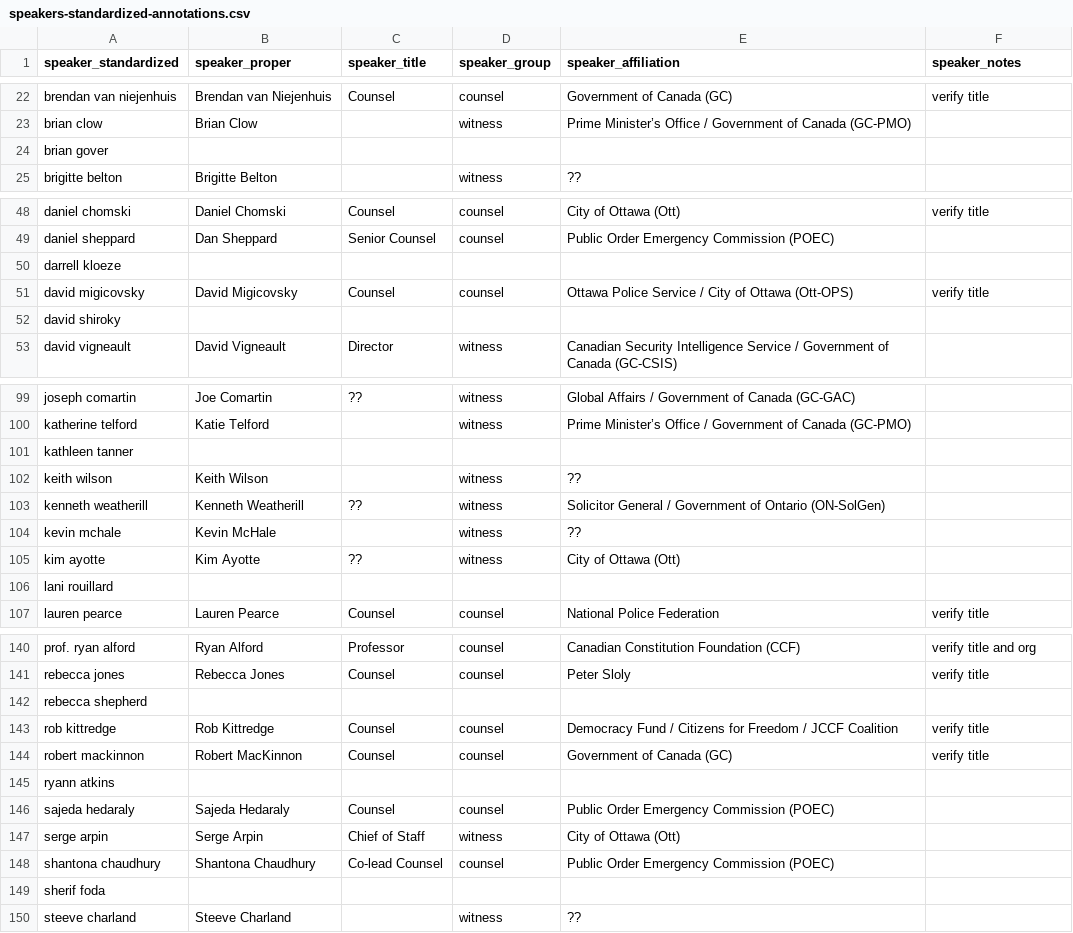
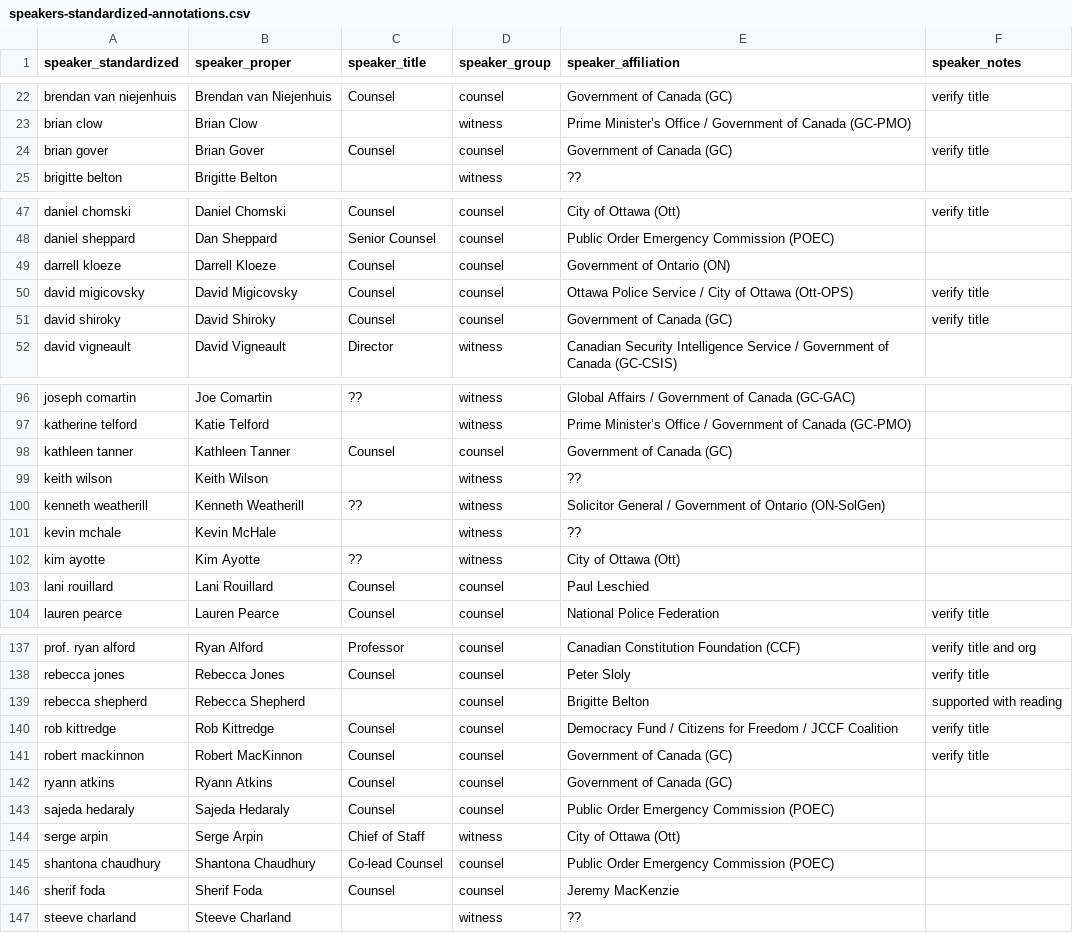
Before and after one commit to lchski/poec-analysis, a CSV file: data/indices/speakers-standardized-annotations.csv, drawn as a sheet; only a part is shown, gaps mark what is left out; the diff covers the shown part only.

```diff
--- a/data/indices/speakers-standardized-annotations.csv
+++ b/data/indices/speakers-standardized-annotations.csv
@@ -23,3 +23,3 @@ brendan van niejenhuis,Brendan van Niejenhuis,Counsel,counsel,Government of Cana
 brian clow,Brian Clow,,witness,Prime Minister’s Office / Government of Canada (GC-PMO),
-brian gover
+brian gover,Brian Gover,Counsel,counsel,Government of Canada (GC),verify title
 brigitte belton,Brigitte Belton,,witness,??,
@@ -49,5 +48,5 @@ daniel chomski,Daniel Chomski,Counsel,counsel,City of Ottawa (Ott),verify title
 daniel sheppard,Dan Sheppard,Senior Counsel,counsel,Public Order Emergency Commission (POEC),
-darrell kloeze
+darrell kloeze,Darrell Kloeze,Counsel,counsel,Government of Ontario (ON),
 david migicovsky,David Migicovsky,Counsel,counsel,Ottawa Police Service / City of Ottawa (Ott-OPS),verify title
-david shiroky
+david shiroky,David Shiroky,Counsel,counsel,Government of Canada (GC),verify title
 david vigneault,David Vigneault,Director,witness,Canadian Security Intelligence Service / Government of Canada (GC-CSIS),
@@ -100,3 +97,3 @@ joseph comartin,Joe Comartin,??,witness,Global Affairs / Government of Canada (G
 katherine telford,Katie Telford,,witness,Prime Minister’s Office / Government of Canada (GC-PMO),
-kathleen tanner
+kathleen tanner,Kathleen Tanner,Counsel,counsel,Government of Canada (GC),
 keith wilson,Keith Wilson,,witness,??,
@@ -105,3 +102,3 @@ kevin mchale,Kevin McHale,,witness,??,
 kim ayotte,Kim Ayotte,??,witness,City of Ottawa (Ott),
-lani rouillard
+lani rouillard,Lani Rouillard,Counsel,counsel,Paul Leschied,
 lauren pearce,Lauren Pearce,Counsel,counsel,National Police Federation,verify title
@@ -141,6 +138,6 @@ prof. ryan alford,Ryan Alford,Professor,counsel,Canadian Constitution Foundation
 rebecca jones,Rebecca Jones,Counsel,counsel,Peter Sloly,verify title
-rebecca shepherd
+rebecca shepherd,Rebecca Shepherd,,counsel,Brigitte Belton,supported with reading
 rob kittredge,Rob Kittredge,Counsel,counsel,Democracy Fund / Citizens for Freedom / JCCF Coalition,verify title
 robert mackinnon,Robert MacKinnon,Counsel,counsel,Government of Canada (GC),verify title
-ryann atkins
+ryann atkins,Ryann Atkins,Counsel,counsel,Government of Canada (GC),
 sajeda hedaraly,Sajeda Hedaraly,Counsel,counsel,Public Order Emergency Commission (POEC),
@@ -148,3 +145,3 @@ serge arpin,Serge Arpin,Chief of Staff,witness,City of Ottawa (Ott),
 shantona chaudhury,Shantona Chaudhury,Co-lead Counsel,counsel,Public Order Emergency Commission (POEC),
-sherif foda
+sherif foda,Sherif Foda,Counsel,counsel,Jeremy MacKenzie,
 steeve charland,Steeve Charland,,witness,??,
```
Also changed, not shown: 3 removed rows and 31 edited cells elsewhere in this file.
